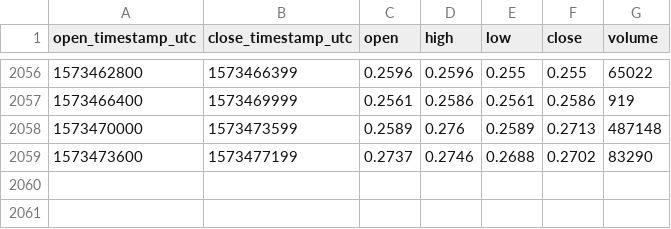
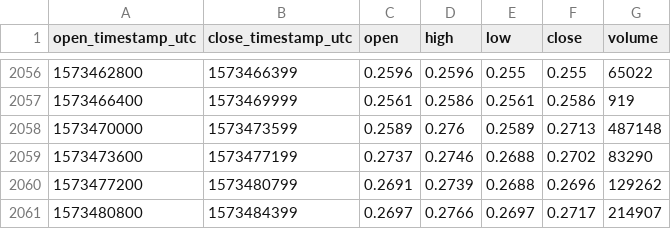
Before and after one commit to cryptobigbro/coinbasepro-ALGO-USD, a CSV file: coinbasepro-ALGO-USD-1h.csv, drawn as a sheet; only a part is shown, gaps mark what is left out; the diff names each change by its address in the sheet, - before the commit and + after, or states it on an @@ line.

Commit message:
Update OHLCV data.

```diff
--- a/coinbasepro-ALGO-USD-1h.csv
+++ b/coinbasepro-ALGO-USD-1h.csv
+row 2060: 1573477200 | 1573480799 | 0.2691 | 0.2739 | 0.2688 | 0.2696 | 129262
+row 2061: 1573480800 | 1573484399 | 0.2697 | 0.2766 | 0.2697 | 0.2717 | 214907
```
Also changed, not shown: 1 other file.
